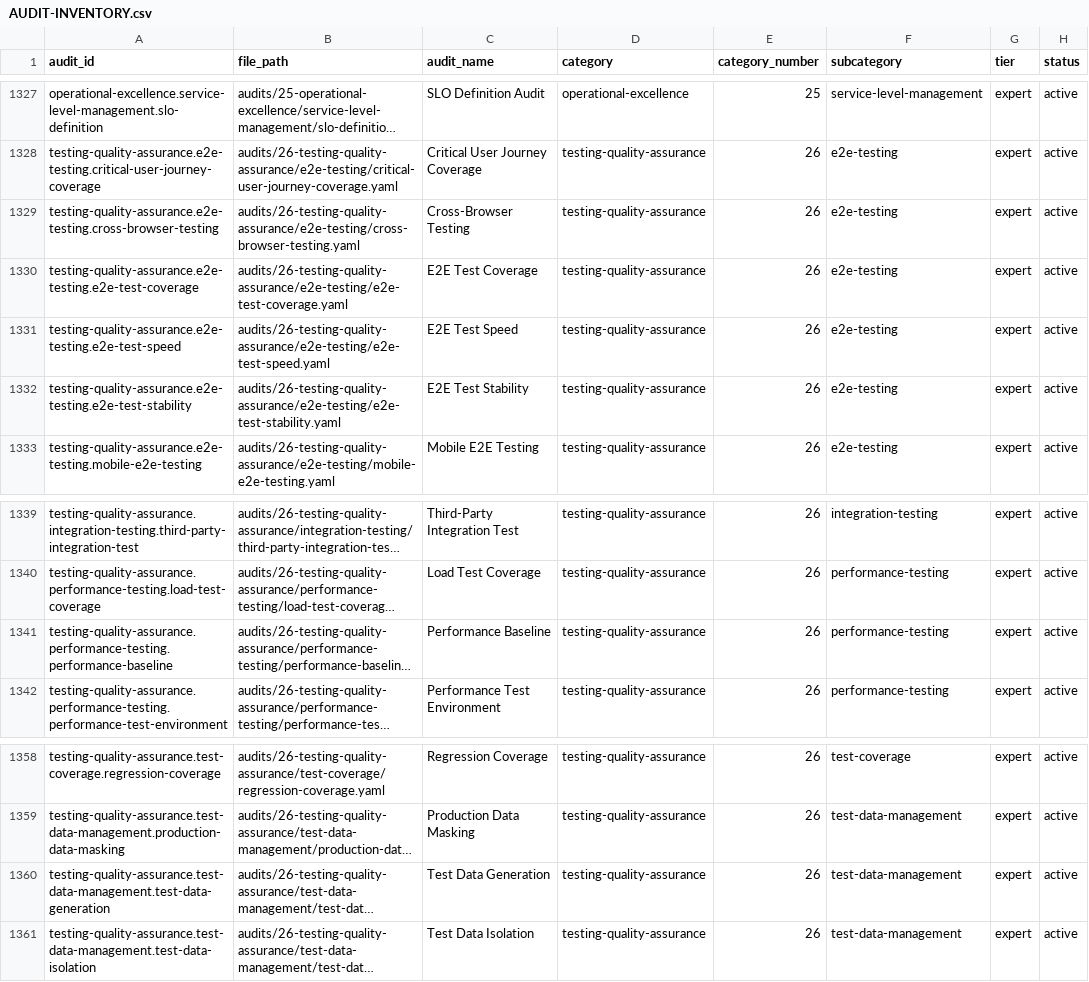
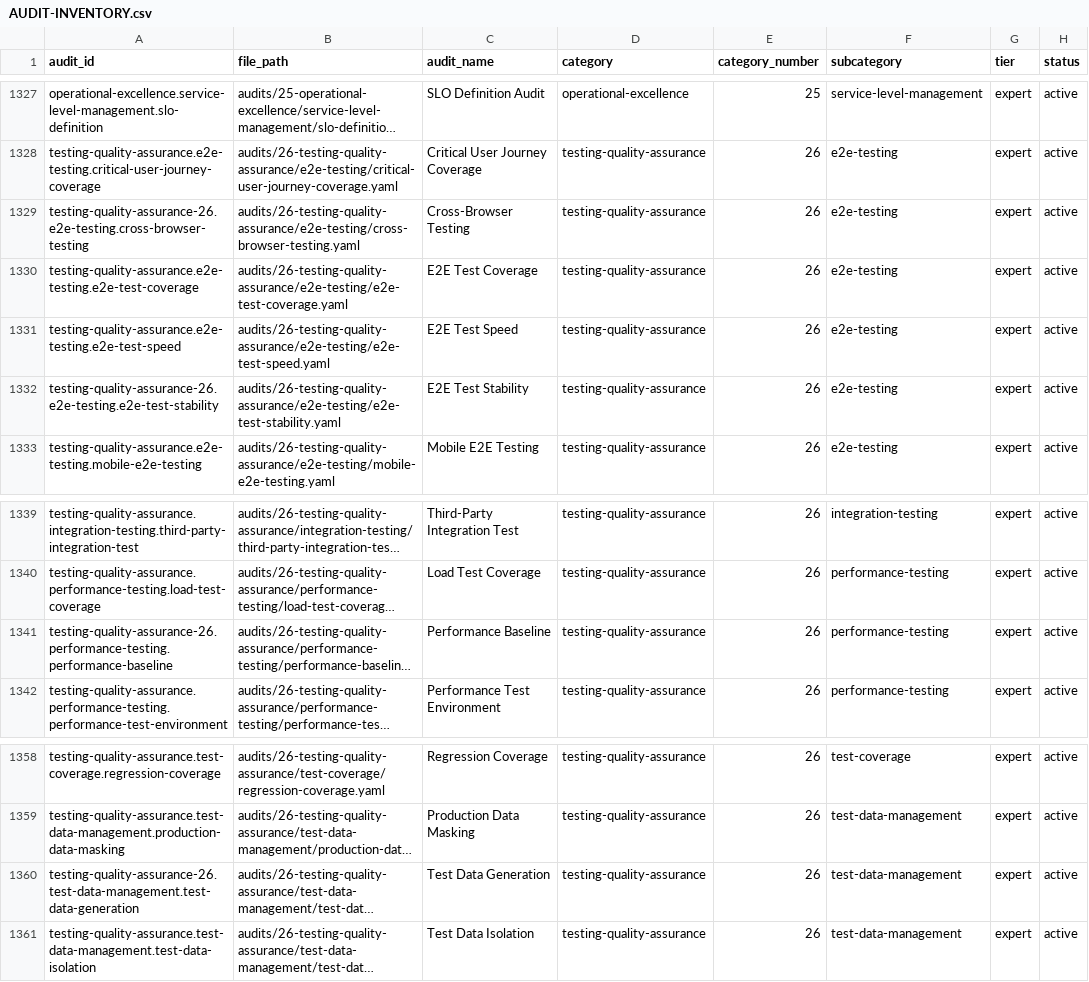
Before and after one commit to turbobeest/atomic-claude, a CSV file: audits/AUDIT-INVENTORY.csv, drawn as a sheet; only a part is shown, gaps mark what is left out; long unchanged cells end in …; the diff names each change by its address in the sheet, - before the commit and + after, or states it on an @@ line.

```diff
--- a/audits/AUDIT-INVENTORY.csv
+++ b/audits/AUDIT-INVENTORY.csv
-A1329 (audit_id): testing-quality-assurance.e2e-testing.cross-browser-testing
+A1329 (audit_id): testing-quality-assurance-26.e2e-testing.cross-browser-testing
-A1332 (audit_id): testing-quality-assurance.e2e-testing.e2e-test-stability
+A1332 (audit_id): testing-quality-assurance-26.e2e-testing.e2e-test-stability
-A1341 (audit_id): testing-quality-assurance.performance-testing.performance-baseline
+A1341 (audit_id): testing-quality-assurance-26.performance-testing.performance-baseline
-A1360 (audit_id): testing-quality-assurance.test-data-management.test-data-generation
+A1360 (audit_id): testing-quality-assurance-26.test-data-management.test-data-generation
```
Also changed, not shown: 1 other file.
